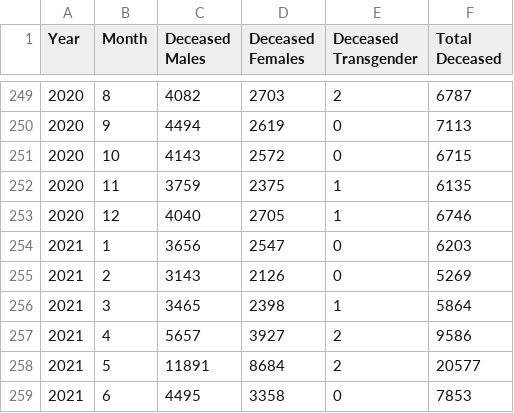
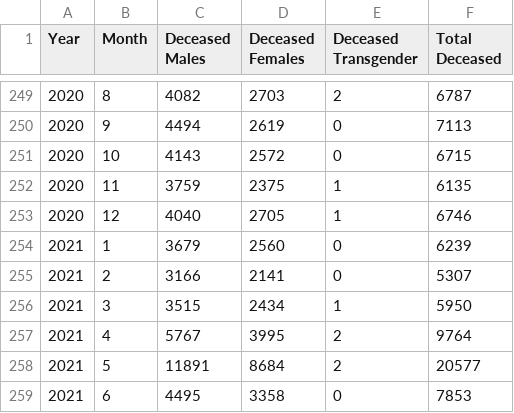
Before and after one commit to elseasama/Indian-cities-births-and-deaths, a CSV file: Chennai/chennai_month_wise.csv, drawn as a sheet; only a part is shown, gaps mark what is left out.

Commit message:
update weekly and monthly data

```diff
--- a/Chennai/chennai_month_wise.csv
+++ b/Chennai/chennai_month_wise.csv
@@ -253,6 +253,6 @@ Year,Month,Deceased Males,Deceased Females,Deceased Transgender,Total Deceased
 2020,12,4040,2705,1,6746
-2021,1,3656,2547,0,6203
-2021,2,3143,2126,0,5269
-2021,3,3465,2398,1,5864
-2021,4,5657,3927,2,9586
+2021,1,3679,2560,0,6239
+2021,2,3166,2141,0,5307
+2021,3,3515,2434,1,5950
+2021,4,5767,3995,2,9764
 2021,5,11891,8684,2,20577
```
Also changed, not shown: Chennai/chennai_week_wise.csv.
